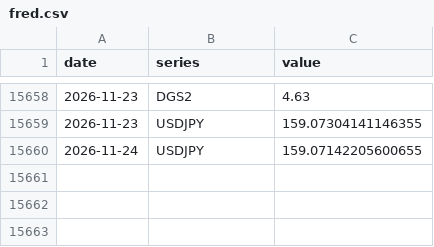
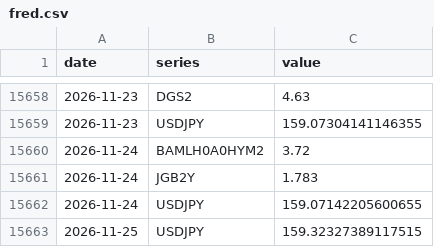
Before and after one commit to williamwuofficial/ai-flow-watch, a CSV file: raw/fred.csv, drawn as a sheet; only a part is shown, gaps mark what is left out; the diff names each change by its address in the sheet, - before the commit and + after, or states it on an @@ line.

```diff
--- a/raw/fred.csv
+++ b/raw/fred.csv
+row 15660: 2026-11-24 | BAMLH0A0HYM2 | 3.72
+row 15661: 2026-11-24 | JGB2Y | 1.783
+row 15663: 2026-11-25 | USDJPY | 159.32327389117515
```
Also changed, not shown: raw/concentration.csv, raw/kospi.csv, 5 other files.
